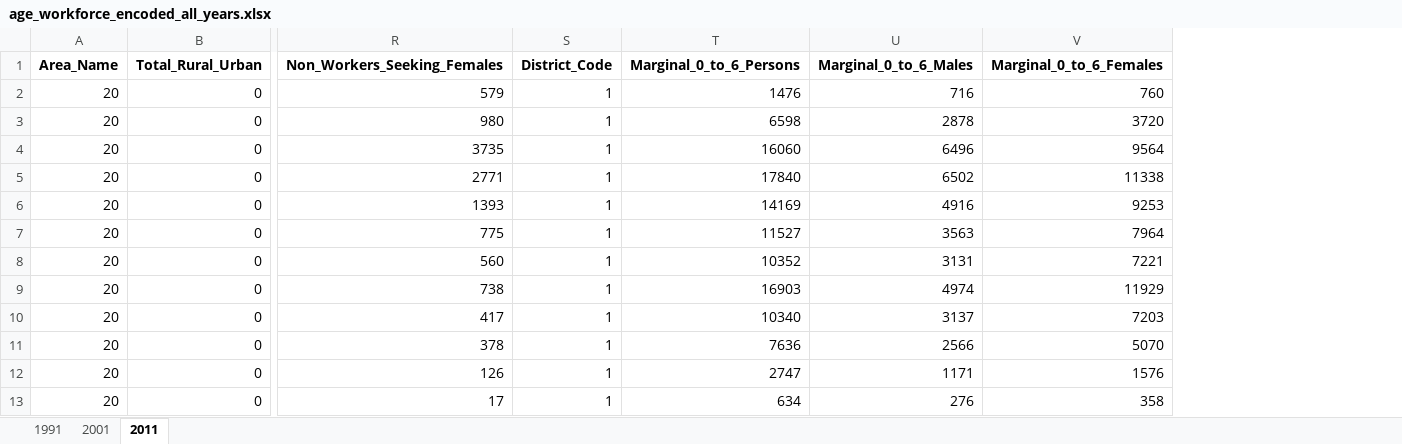
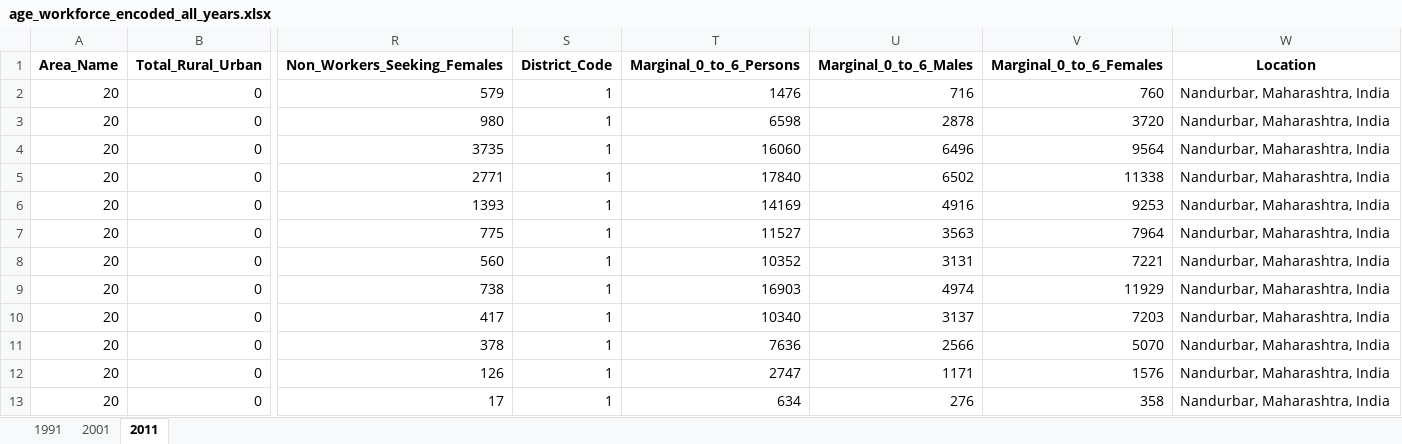
Before and after one commit to MrSaltyFish/census-data-analytics, an Excel workbook: exports/age_workforce_encoded_all_years.xlsx, sheet 2011, drawn as a sheet; only a part is shown, gaps mark what is left out; values as stored, in another font and other column widths than the file's, no borders; the diff names each change by its address in the sheet, - before the commit and + after, or states it on an @@ line.

```diff
--- a/exports/age_workforce_encoded_all_years.xlsx (sheet 2011)
+++ b/exports/age_workforce_encoded_all_years.xlsx (sheet 2011)
+column W (Location), rows 2-13: all Nandurbar, Maharashtra, India
```
Also changed, not shown: sheet 1991, sheet 2001, exports/age_workforce_decoded_all_years.xlsx, 8 other files.
